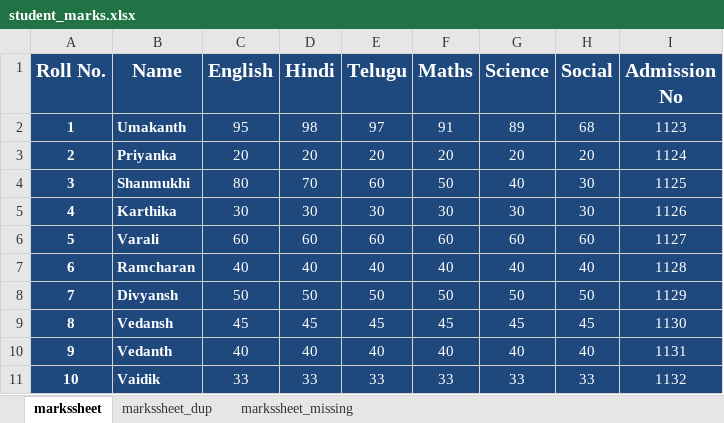
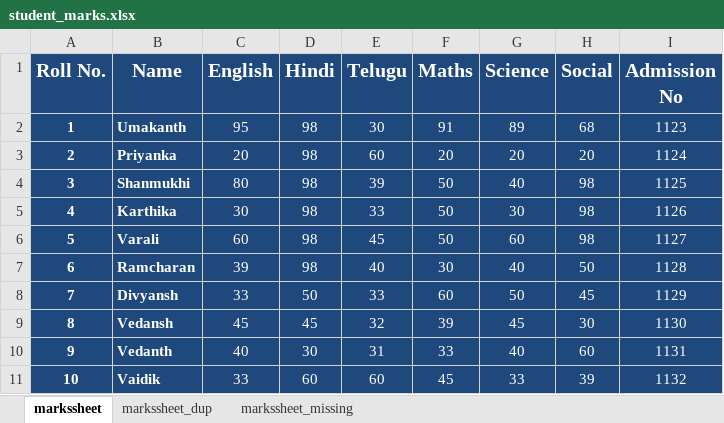
Before and after one commit to umakanthforu/MyProjects, an Excel workbook: Pandas/Pandas_by_Saradhi/Data Sets/student_marks.xlsx, sheet markssheet, drawn as a sheet; only a part is shown; values as stored, in another font and other column widths than the file's, no borders; the diff covers the shown part only; the diff names each change by its address in the sheet, - before the commit and + after, or states it on an @@ line.

```diff
--- a/Pandas/Pandas_by_Saradhi/Data Sets/student_marks.xlsx (sheet markssheet)
+++ b/Pandas/Pandas_by_Saradhi/Data Sets/student_marks.xlsx (sheet markssheet)
-E2 (Telugu): 97
+E2 (Telugu): 30
-D3 (Hindi): 20
+D3 (Hindi): 98
-E3 (Telugu): 20
+E3 (Telugu): 60
-D4 (Hindi): 70
+D4 (Hindi): 98
-E4 (Telugu): 60
+E4 (Telugu): 39
-H4:H5 (Social): 30
+H4:H5 (Social): 98
-D5 (Hindi): 30
+D5 (Hindi): 98
-E5 (Telugu): 30
+E5 (Telugu): 33
-F5 (Maths): 30
+F5 (Maths): 50
-D6 (Hindi): 60
+D6 (Hindi): 98
-E6 (Telugu): 60
+E6 (Telugu): 45
-F6 (Maths): 60
+F6 (Maths): 50
-H6 (Social): 60
+H6 (Social): 98
-C7 (English): 40
+C7 (English): 39
-D7 (Hindi): 40
+D7 (Hindi): 98
-F7 (Maths): 40
+F7 (Maths): 30
-H7 (Social): 40
+H7 (Social): 50
-C8 (English): 50
+C8 (English): 33
-E8 (Telugu): 50
+E8 (Telugu): 33
-F8 (Maths): 50
+F8 (Maths): 60
-H8 (Social): 50
+H8 (Social): 45
-E9 (Telugu): 45
+E9 (Telugu): 32
-F9 (Maths): 45
+F9 (Maths): 39
-H9 (Social): 45
+H9 (Social): 30
-D10 (Hindi): 40
+D10 (Hindi): 30
-E10 (Telugu): 40
+E10 (Telugu): 31
-F10 (Maths): 40
+F10 (Maths): 33
-H10 (Social): 40
+H10 (Social): 60
-D11 (Hindi): 33
+D11 (Hindi): 60
-E11 (Telugu): 33
+E11 (Telugu): 60
-F11 (Maths): 33
+F11 (Maths): 45
-H11 (Social): 33
+H11 (Social): 39
```
Also changed, not shown: 76 edited cells elsewhere in this sheet, 18 other files.
